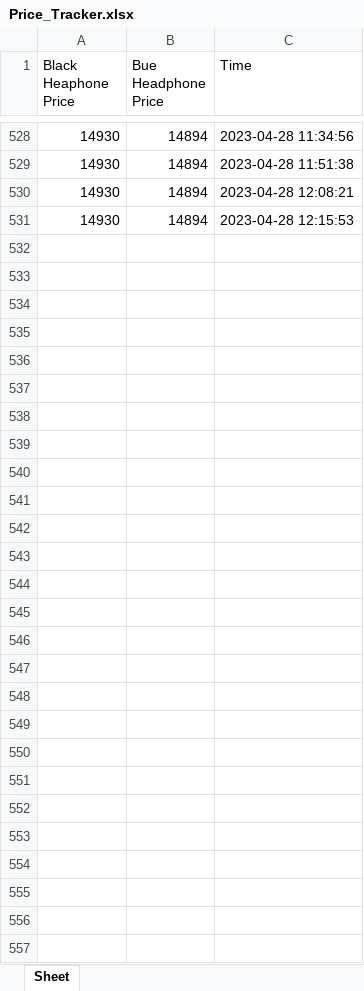
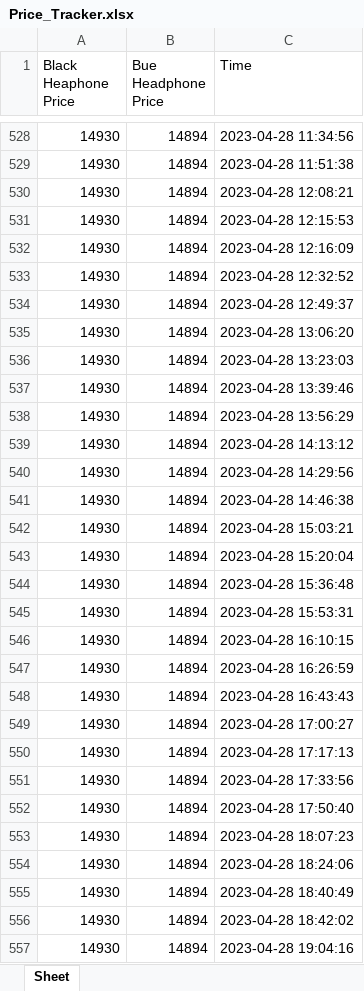
Before and after one commit to jiraiya031/Flipkart-Tracker-20, an Excel workbook: Price_Tracker.xlsx, sheet Sheet, drawn as a sheet; only a part is shown, gaps mark what is left out; values as stored, in another font and other column widths than the file's, no borders; the diff names each change by its address in the sheet, - before the commit and + after, or states it on an @@ line.

```diff
--- a/Price_Tracker.xlsx (sheet Sheet)
+++ b/Price_Tracker.xlsx (sheet Sheet)
+row 532: 14930 | 14894 | 2023-04-28 12:16:09
+row 533: 14930 | 14894 | 2023-04-28 12:32:52
+row 534: 14930 | 14894 | 2023-04-28 12:49:37
+row 535: 14930 | 14894 | 2023-04-28 13:06:20
+row 536: 14930 | 14894 | 2023-04-28 13:23:03
+row 537: 14930 | 14894 | 2023-04-28 13:39:46
+row 538: 14930 | 14894 | 2023-04-28 13:56:29
+row 539: 14930 | 14894 | 2023-04-28 14:13:12
+row 540: 14930 | 14894 | 2023-04-28 14:29:56
+row 541: 14930 | 14894 | 2023-04-28 14:46:38
+row 542: 14930 | 14894 | 2023-04-28 15:03:21
+row 543: 14930 | 14894 | 2023-04-28 15:20:04
+row 544: 14930 | 14894 | 2023-04-28 15:36:48
+row 545: 14930 | 14894 | 2023-04-28 15:53:31
+row 546: 14930 | 14894 | 2023-04-28 16:10:15
+row 547: 14930 | 14894 | 2023-04-28 16:26:59
+row 548: 14930 | 14894 | 2023-04-28 16:43:43
+row 549: 14930 | 14894 | 2023-04-28 17:00:27
+row 550: 14930 | 14894 | 2023-04-28 17:17:13
+row 551: 14930 | 14894 | 2023-04-28 17:33:56
+row 552: 14930 | 14894 | 2023-04-28 17:50:40
+row 553: 14930 | 14894 | 2023-04-28 18:07:23
+row 554: 14930 | 14894 | 2023-04-28 18:24:06
+row 555: 14930 | 14894 | 2023-04-28 18:40:49
+row 556: 14930 | 14894 | 2023-04-28 18:42:02
+row 557: 14930 | 14894 | 2023-04-28 19:04:16
```
Also changed, not shown: 1 other file.
